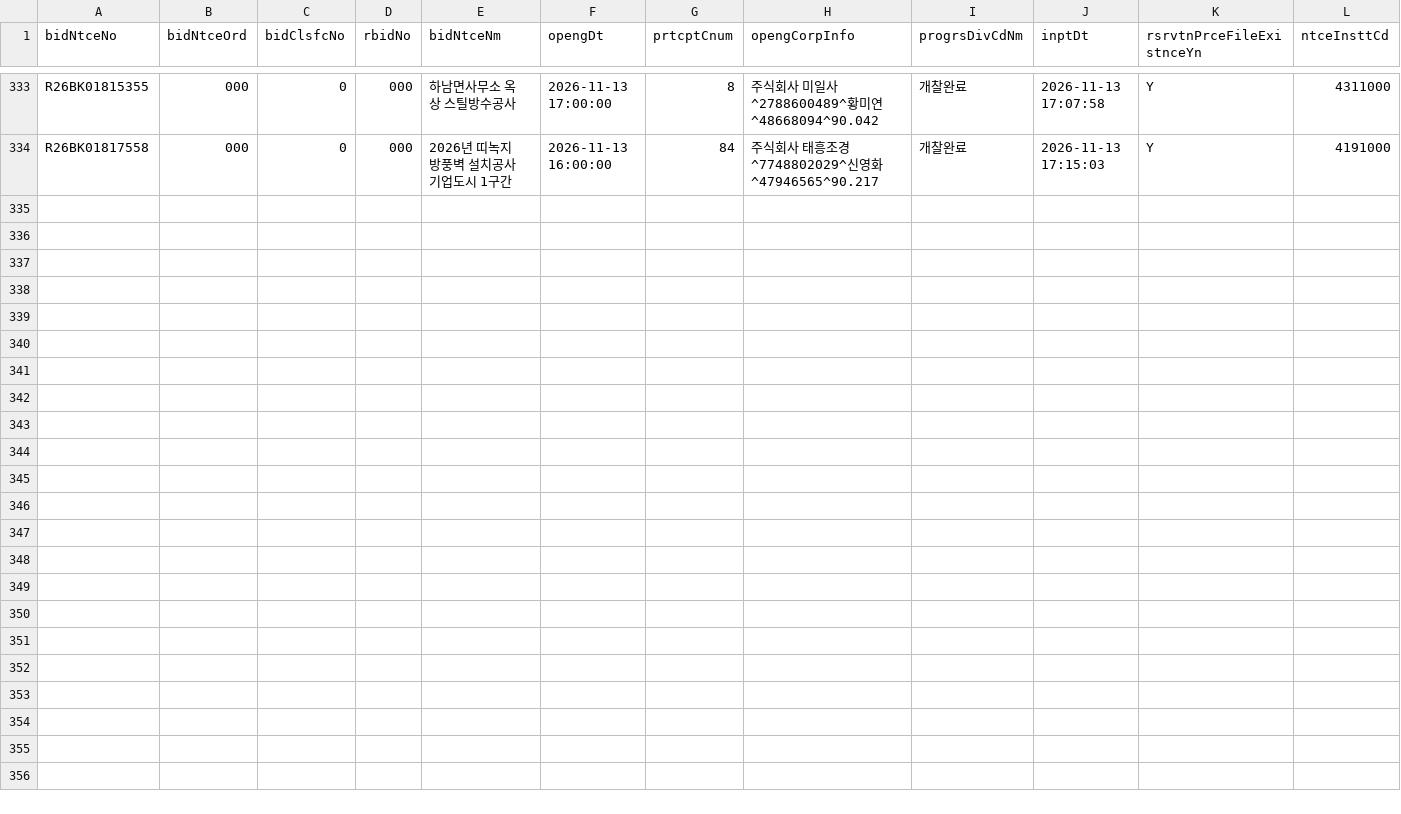
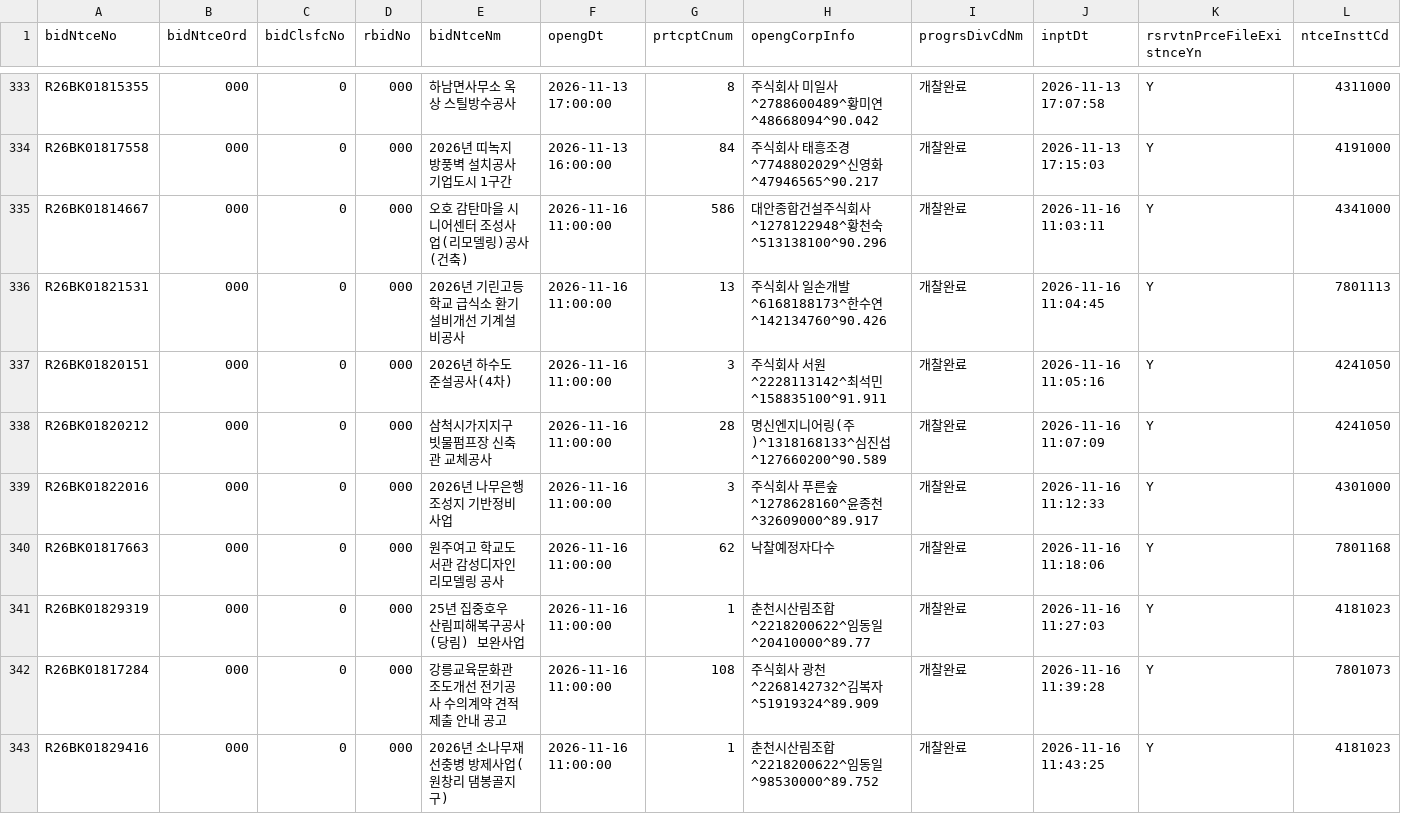
Before and after one commit to whereisjg/g2b-bid-data, a CSV file: data/2026-11/bids.csv, drawn as a sheet; only a part is shown, gaps mark what is left out; rows hold the shown columns only; the diff names each change by its address in the sheet, - before the commit and + after, or states it on an @@ line.

```diff
--- a/data/2026-11/bids.csv
+++ b/data/2026-11/bids.csv
+row 335: R26BK01814667 | 000 | 0 | 000 | 오호 감탄마을 시니어센터 조성사업(리모델링)공사(건축) | 2026-11-16 11:00:00 | 586 | 대안종합건설주식회사^1278122948^황천숙^513138100^90.296 | 개찰완료 | 2026-11-16 11:03:11 | Y | 4341000
+row 336: R26BK01821531 | 000 | 0 | 000 | 2026년 기린고등학교 급식소 환기설비개선 기계설비공사 | 2026-11-16 11:00:00 | 13 | 주식회사 일손개발^6168188173^한수연^142134760^90.426 | 개찰완료 | 2026-11-16 11:04:45 | Y | 7801113
+row 337: R26BK01820151 | 000 | 0 | 000 | 2026년 하수도 준설공사(4차) | 2026-11-16 11:00:00 | 3 | 주식회사 서원^2228113142^최석민^158835100^91.911 | 개찰완료 | 2026-11-16 11:05:16 | Y | 4241050
+row 338: R26BK01820212 | 000 | 0 | 000 | 삼척시가지지구 빗물펌프장 신축관 교체공사 | 2026-11-16 11:00:00 | 28 | 명신엔지니어링(주)^1318168133^심진섭^127660200^90.589 | 개찰완료 | 2026-11-16 11:07:09 | Y | 4241050
+row 339: R26BK01822016 | 000 | 0 | 000 | 2026년 나무은행 조성지 기반정비사업 | 2026-11-16 11:00:00 | 3 | 주식회사 푸른숲^1278628160^윤종천^32609000^89.917 | 개찰완료 | 2026-11-16 11:12:33 | Y | 4301000
+row 340: R26BK01817663 | 000 | 0 | 000 | 원주여고 학교도서관 감성디자인 리모델링 공사 | 2026-11-16 11:00:00 | 62 | 낙찰예정자다수 | 개찰완료 | 2026-11-16 11:18:06 | Y | 7801168
+row 341: R26BK01829319 | 000 | 0 | 000 | 25년 집중호우 산림피해복구공사(당림) 보완사업 | 2026-11-16 11:00:00 | 1 | 춘천시산림조합^2218200622^임동일^20410000^89.77 | 개찰완료 | 2026-11-16 11:27:03 | Y | 4181023
+row 342: R26BK01817284 | 000 | 0 | 000 | 강릉교육문화관 조도개선 전기공사 수의계약 견적 제출 안내 공고 | 2026-11-16 11:00:00 | 108 | 주식회사 광천^2268142732^김복자^51919324^89.909 | 개찰완료 | 2026-11-16 11:39:28 | Y | 7801073
+row 343: R26BK01829416 | 000 | 0 | 000 | 2026년 소나무재선충병 방제사업(원창리 댐봉골지구) | 2026-11-16 11:00:00 | 1 | 춘천시산림조합^2218200622^임동일^98530000^89.752 | 개찰완료 | 2026-11-16 11:43:25 | Y | 4181023
```
Also changed, not shown: data/2026-11/notices.csv, logs/net_health.csv, 9 other files.
